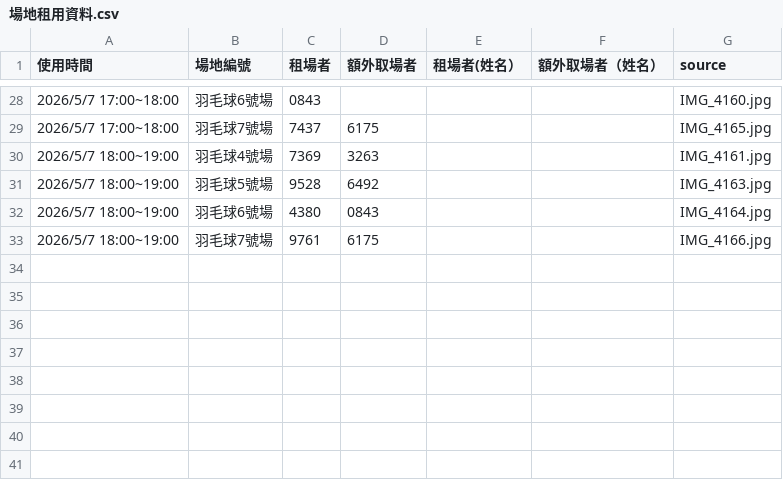
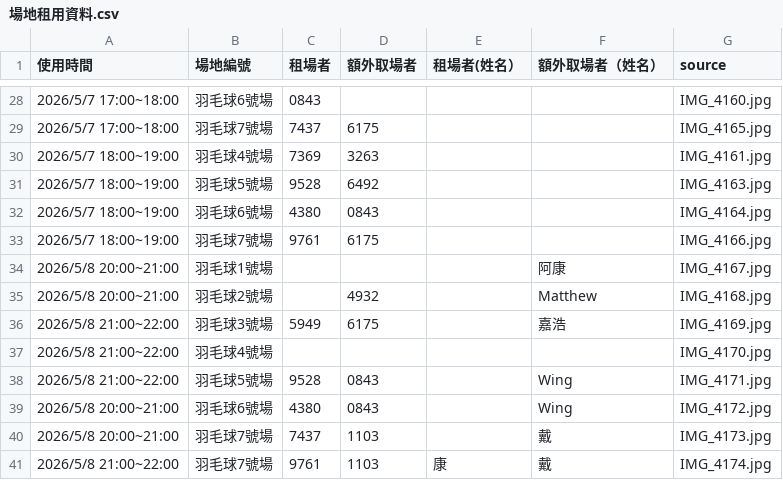
Before and after one commit to adidasracket-Lao/sports-court-booking, a CSV file: 場地租用資料.csv, drawn as a sheet; only a part is shown, gaps mark what is left out.

```diff
--- a/場地租用資料.csv
+++ b/場地租用資料.csv
@@ -33 +33,9 @@
 2026/5/7 18:00~19:00,羽毛球7號場,9761,6175,,,IMG_4166.jpg
+2026/5/8 20:00~21:00,羽毛球1號場,,,,阿康,IMG_4167.jpg
+2026/5/8 20:00~21:00,羽毛球2號場,,4932,,Matthew,IMG_4168.jpg
+2026/5/8 21:00~22:00,羽毛球3號場,5949,6175,,嘉浩,IMG_4169.jpg
+2026/5/8 21:00~22:00,羽毛球4號場,,,,,IMG_4170.jpg
+2026/5/8 21:00~22:00,羽毛球5號場,9528,0843,,Wing,IMG_4171.jpg
+2026/5/8 20:00~21:00,羽毛球6號場,4380,0843,,Wing,IMG_4172.jpg
+2026/5/8 20:00~21:00,羽毛球7號場,7437,1103,,戴,IMG_4173.jpg
+2026/5/8 21:00~22:00,羽毛球7號場,9761,1103,康,戴,IMG_4174.jpg
```
Also changed, not shown: 9 other files.
